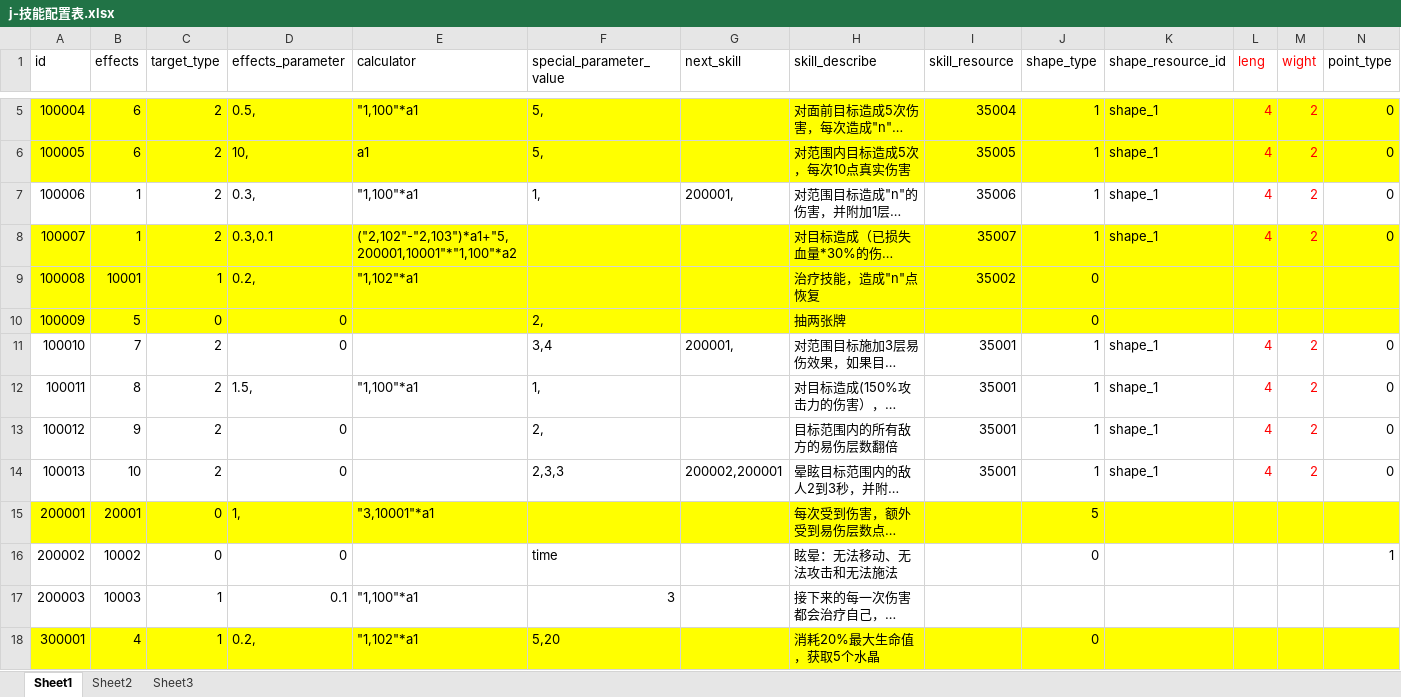
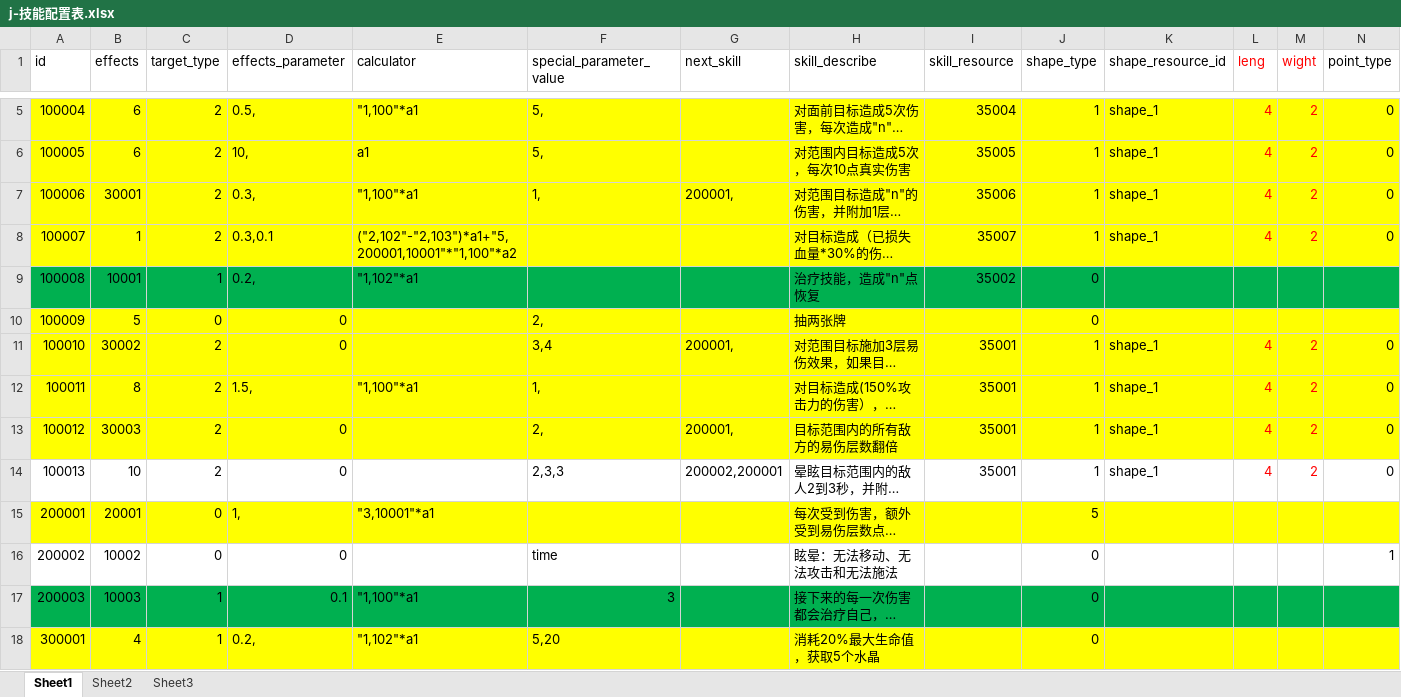
Before and after one commit to a1321253646/ourGame, an Excel workbook: other/配置表/j-技能配置表.xlsx, sheet Sheet1, drawn as a sheet; only a part is shown, gaps mark what is left out; long unchanged cells end in …; values as stored, in another font and other column widths than the file's, no borders; the diff names each change by its address in the sheet, - before the commit and + after, or states it on an @@ line.

```diff
--- a/other/配置表/j-技能配置表.xlsx (sheet Sheet1)
+++ b/other/配置表/j-技能配置表.xlsx (sheet Sheet1)
-A7:N7 fill: none
+A7:N7 fill: #FFFF00
-B7 (effects): 1
+B7 (effects): 30001
-A9:N9 fill: #FFFF00
+A9:N9 fill: #00B050
-A11:N13 fill: none
+A11:N13 fill: #FFFF00
-B11 (effects): 7
+B11 (effects): 30002
-B13 (effects): 9
+B13 (effects): 30003
-G13 (next_skill): (empty)
+G13 (next_skill): 200001,
-A17:N17 fill: none
+A17:N17 fill: #00B050
-J17 (shape_type): (empty)
+J17 (shape_type): 0
```
Also changed, not shown: 18 other files.
